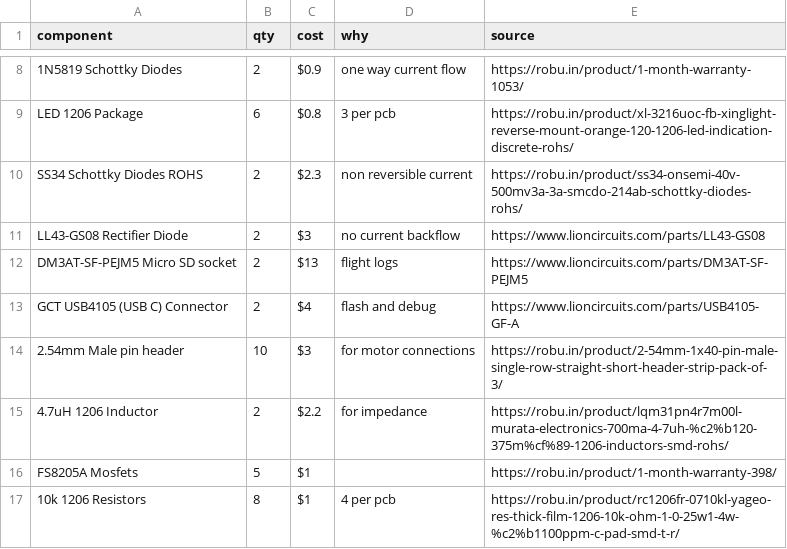
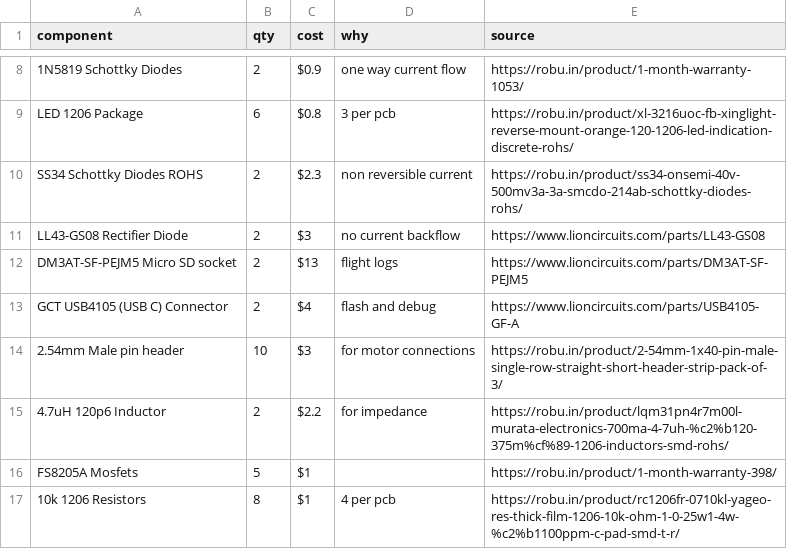
Before and after one commit to dialgorithm/vael, a CSV file: bom.csv, drawn as a sheet; only a part is shown, gaps mark what is left out.

```diff
--- a/bom.csv
+++ b/bom.csv
@@ -14,3 +14,3 @@ GCT USB4105 (USB C) Connector, 2, $4, flash and debug, https://www.lioncircuits.
 2.54mm Male pin header, 10, $3, for motor connections, https://robu.in/product/2-54mm-1x40-pin-male-single-row-straight-short-header-strip-pack-of-3/
-4.7uH 1206 Inductor, 2, $2.2, for impedance, https://robu.in/product/lqm31pn4r7m00l-murata-electronics-700ma-4-7uh-%c2%b120-375m%cf%89-1206-inductors-smd-rohs/
+4.7uH 120p6 Inductor, 2, $2.2, for impedance, https://robu.in/product/lqm31pn4r7m00l-murata-electronics-700ma-4-7uh-%c2%b120-375m%cf%89-1206-inductors-smd-rohs/
 FS8205A Mosfets, 5, $1, , https://robu.in/product/1-month-warranty-398/
```
Also changed, not shown: 2 other files.
